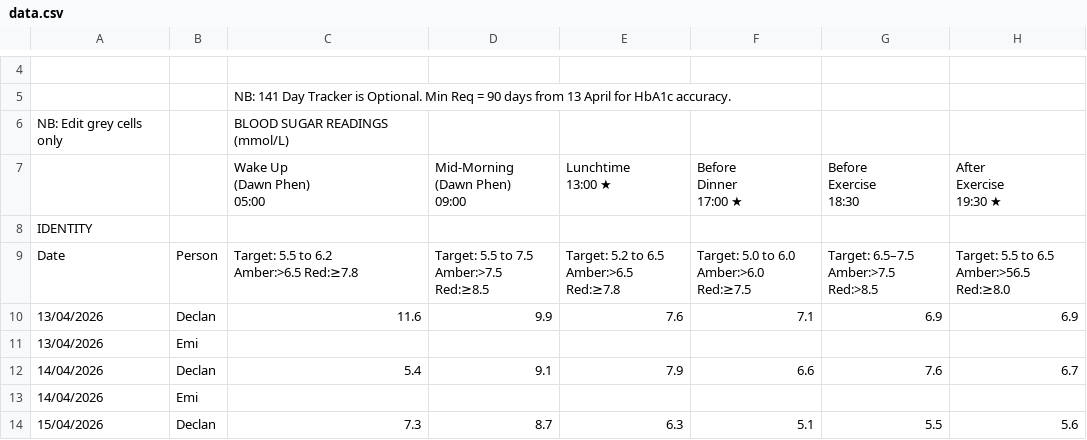
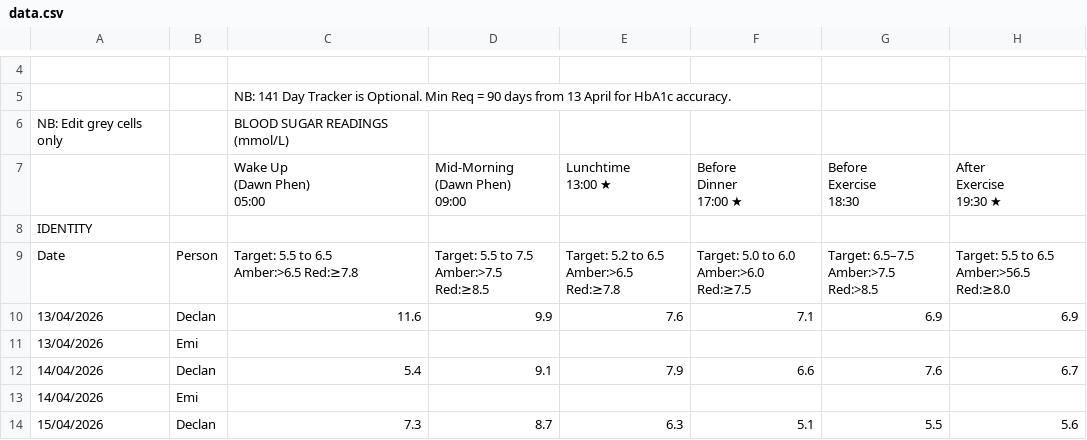
Before and after one commit to Declan2501/54-protocol, a CSV file: data.csv, drawn as a sheet; only a part is shown, gaps mark what is left out; ↵ is a line break in a cell; the diff names each change by its address in the sheet, - before the commit and + after, or states it on an @@ line.

Commit message:
Auto update data.csv

```diff
--- a/data.csv
+++ b/data.csv
-C9: Target: 5.5 to 6.2 ↵ Amber:>6.5 Red:≥7.8
+C9: Target: 5.5 to 6.5 ↵ Amber:>6.5 Red:≥7.8
```
